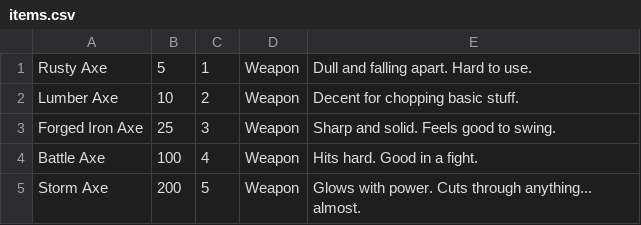
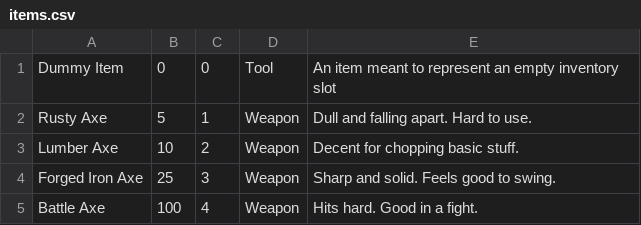
Before and after one commit to twakeland/Every_Breath_You_Take, a CSV file: CS320_TBAG/war/WEB-INF/classes/edu/ycp/cs320/TBAG/persist/res/items.csv, drawn as a sheet; only a part is shown; the shorter side is filled out with more unchanged rows; the diff names each change by its address in the sheet, - before the commit and + after, or states it on an @@ line.

Commit message:
Item methods fixes and persistence

```diff
--- a/CS320_TBAG/war/WEB-INF/classes/edu/ycp/cs320/TBAG/persist/res/items.csv
+++ b/CS320_TBAG/war/WEB-INF/classes/edu/ycp/cs320/TBAG/persist/res/items.csv
+row 1: Dummy Item | 0 | 0 | Tool | An item meant to represent an empty inventory slot
```
Also changed, not shown: 11 other files.
